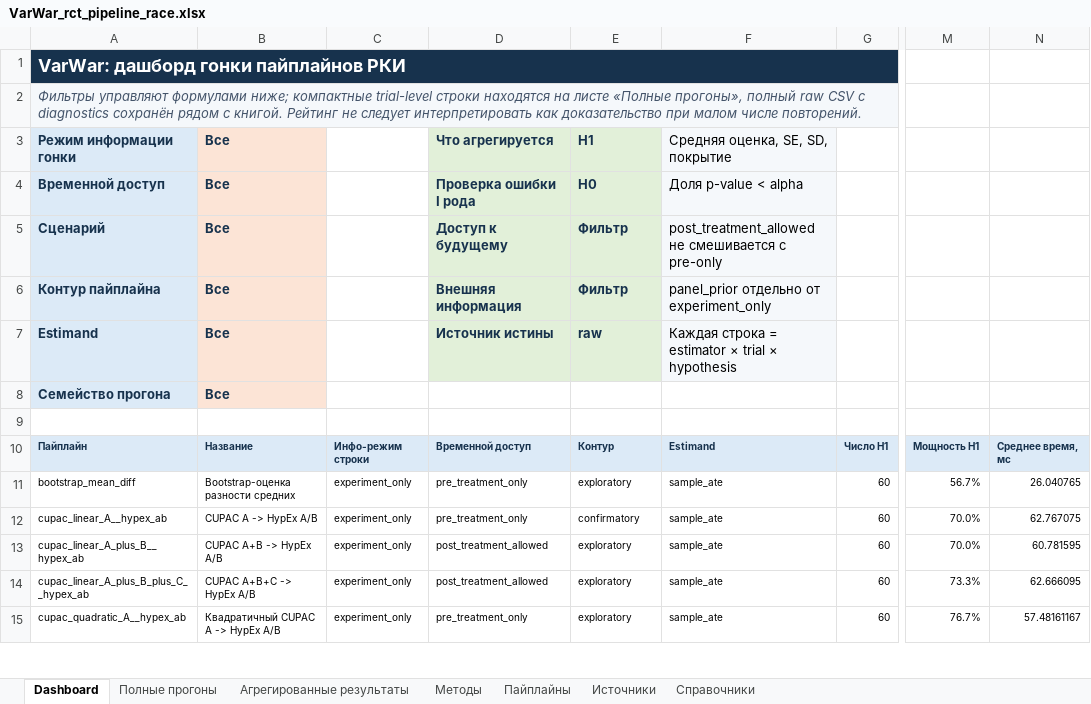
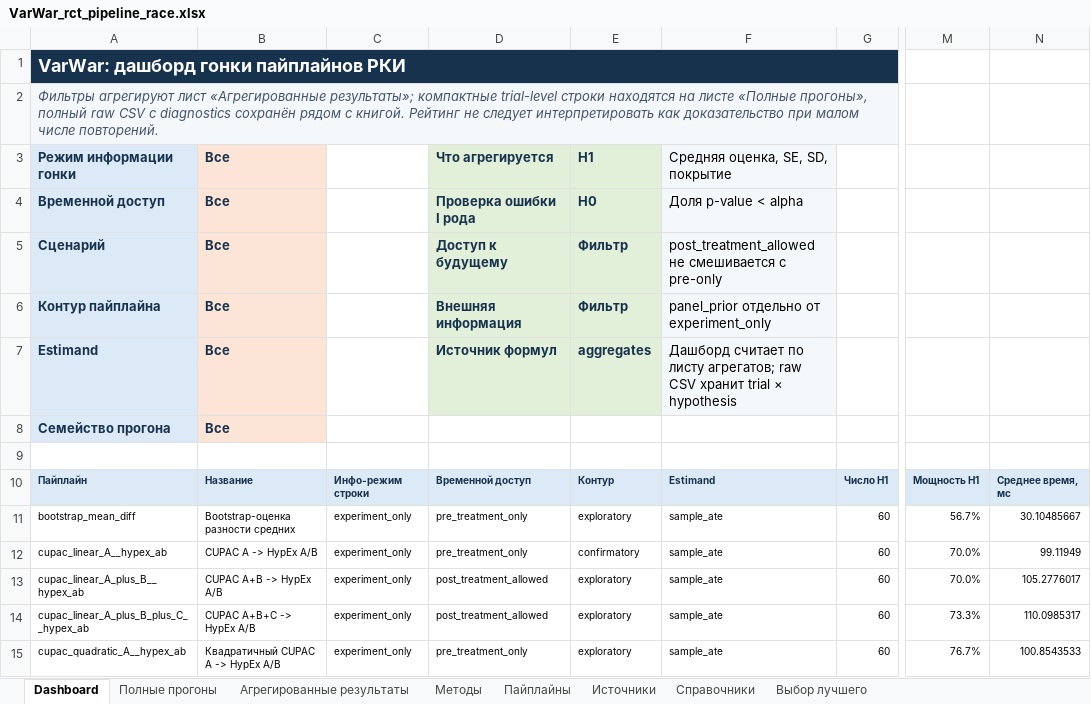
Before and after one commit to Yurashku/VarWar, an Excel workbook: outputs/rct-pipeline-race/VarWar_rct_pipeline_race.xlsx, sheet Dashboard, drawn as a sheet; only a part is shown, gaps mark what is left out; values as stored, in another font and other column widths than the file's, no borders; conditional formats and table styles not drawn; the diff covers the shown part only; the diff names each change by its address in the sheet, - before the commit and + after, or states it on an @@ line.

```diff
--- a/outputs/rct-pipeline-race/VarWar_rct_pipeline_race.xlsx (sheet Dashboard)
+++ b/outputs/rct-pipeline-race/VarWar_rct_pipeline_race.xlsx (sheet Dashboard)
+sheet tab: Выбор лучшего
-A2: Фильтры управляют формулами ниже; компактные trial-level…
+A2: Фильтры агрегируют лист «Агрегированные результаты»; компактные trial-level…
-D7: Источник истины
+D7: Источник формул
-E7: raw
+E7: aggregates
-F7: Каждая строка = estimator × trial ×…
+F7: Дашборд считает по листу агрегатов; raw CSV хранит trial ×…
-N11: 26.040765
+N11: 30.10485667
-N12: 62.767075
+N12: 99.11949
-N13: 60.781595
+N13: 105.2776017
-N14: 62.666095
+N14: 110.0985317
-N15: 57.48161167
+N15: 100.8543533
```
Also changed, not shown: 47 edited cells elsewhere in this sheet, sheet Полные прогоны, sheet Агрегированные результаты, formulas that keep their value, 14 other files.
